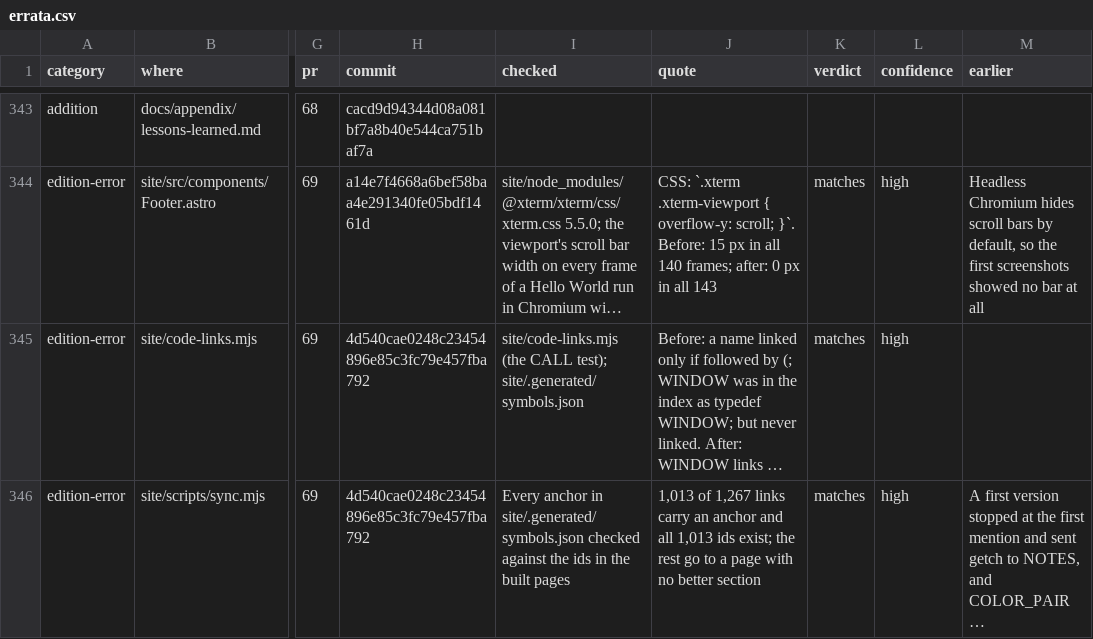
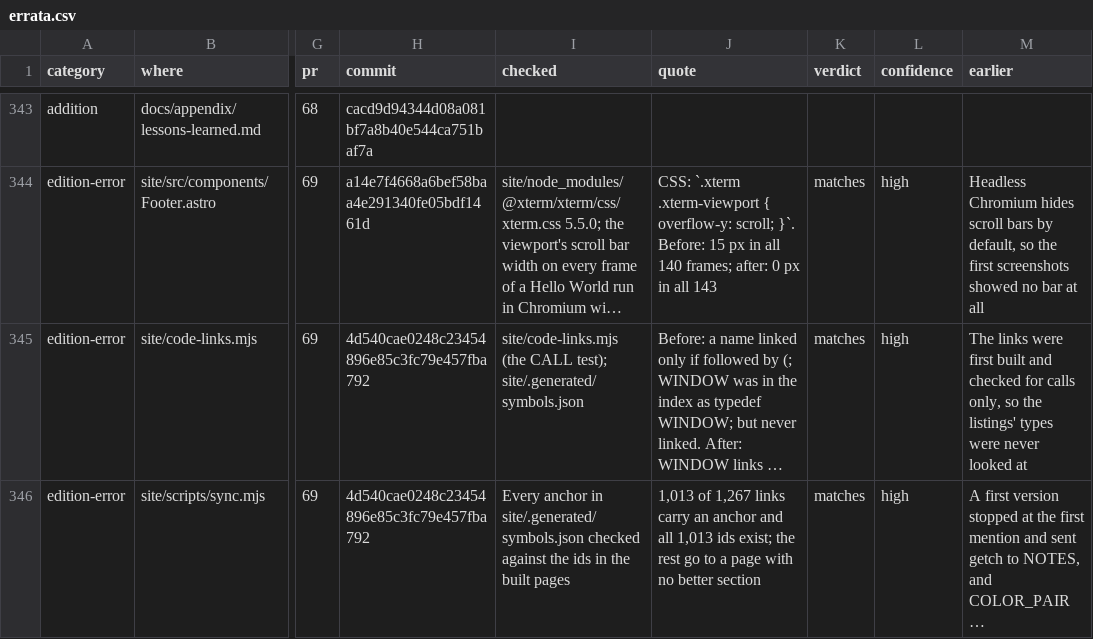
Before and after one commit to betsalel-williamson/ncurses, a CSV file: docs/appendix/errata.csv, drawn as a sheet; only a part is shown, gaps mark what is left out; long unchanged cells end in …; the diff names each change by its address in the sheet, - before the commit and + after, or states it on an @@ line.

```diff
--- a/docs/appendix/errata.csv
+++ b/docs/appendix/errata.csv
-M345 (earlier): (empty)
+M345 (earlier): The links were first built and checked for calls only, so the listings' types were never looked at
```
